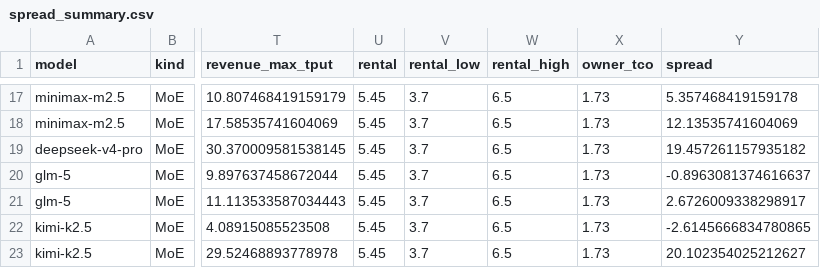
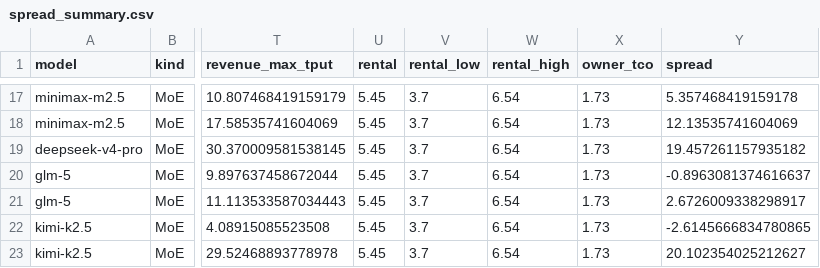
Before and after one commit to martifr4/App_reflexes, a CSV file: token_spread/outputs/spread_summary.csv, drawn as a sheet; only a part is shown, gaps mark what is left out; the diff covers the shown part only; the diff names each change by its address in the sheet, - before the commit and + after, or states it on an @@ line.

```diff
--- a/token_spread/outputs/spread_summary.csv
+++ b/token_spread/outputs/spread_summary.csv
-W17:W23 (rental_high): 6.5
+W17:W23 (rental_high): 6.54
```
Also changed, not shown: 41 edited cells elsewhere in this file, token_spread/data/api_prices.csv, token_spread/data/api_prices_price_only.csv, 33 other files.
